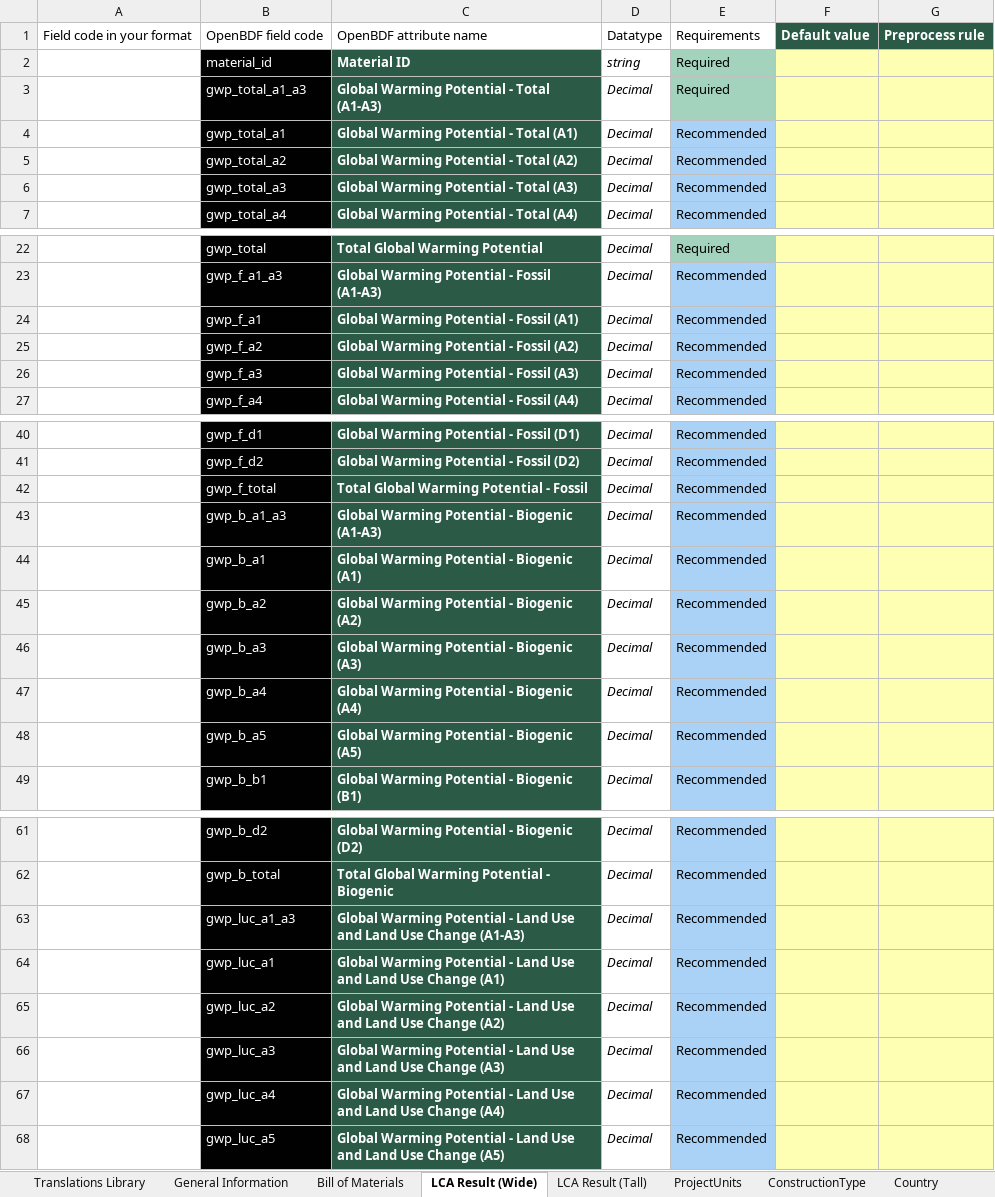
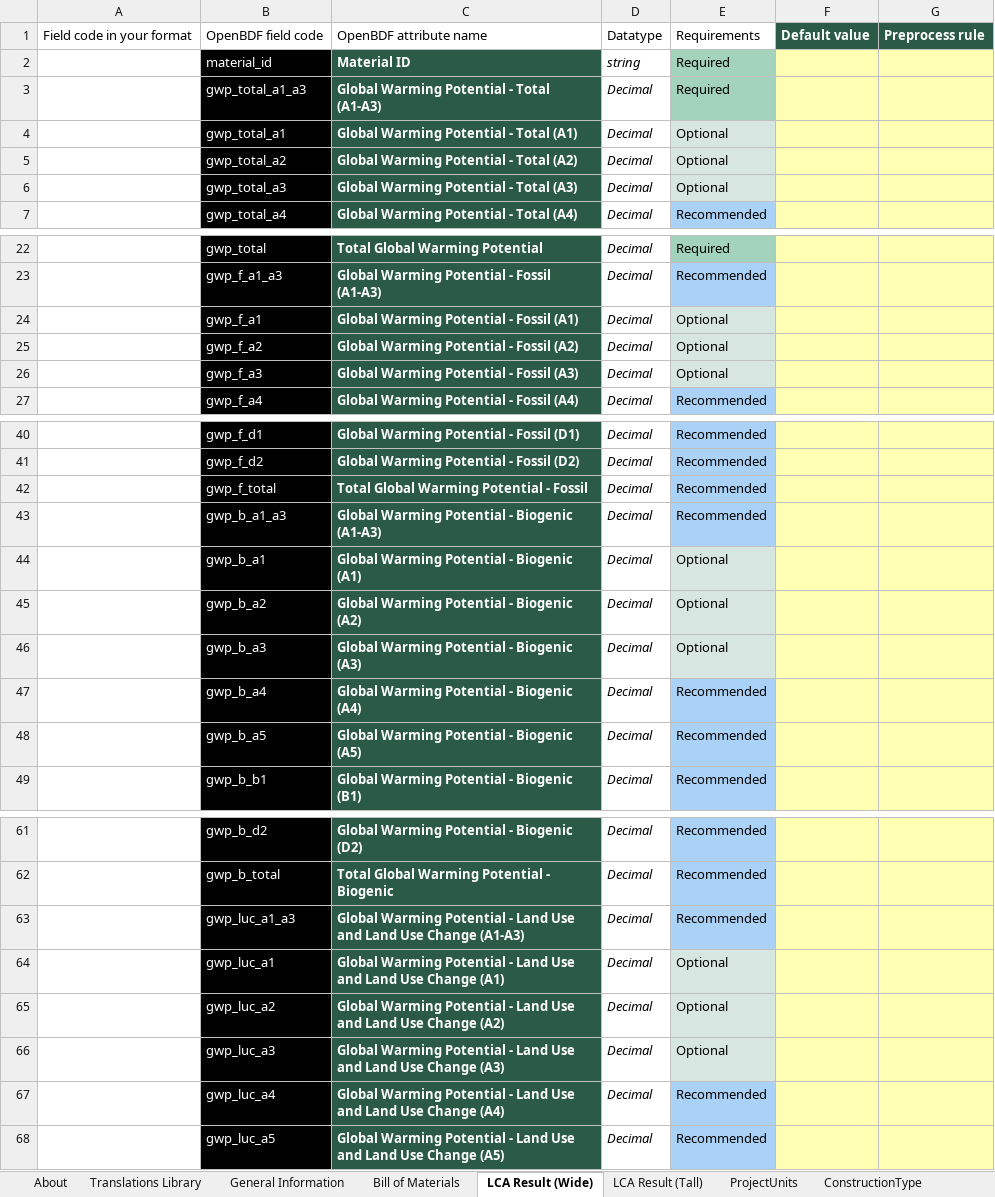
Before and after one commit to EPFL-ENAC/lmc-openbdf, an Excel workbook: translators/templates/translator_template_v2.0.0.xlsx, sheet LCA Result (Wide), drawn as a sheet; only a part is shown, gaps mark what is left out; values as stored, in another font and other column widths than the file's, no borders; the diff names each change by its address in the sheet, - before the commit and + after, or states it on an @@ line.

```diff
--- a/translators/templates/translator_template_v2.0.0.xlsx (sheet LCA Result (Wide))
+++ b/translators/templates/translator_template_v2.0.0.xlsx (sheet LCA Result (Wide))
+sheet tab: About
-E4:E6: Recommended
+E4:E6: Optional
-E4:E6 fill: #A9D2F6
+E4:E6 fill: #D8E6E2
-E24:E26: Recommended
+E24:E26: Optional
-E24:E26 fill: #A9D2F6
+E24:E26 fill: #D8E6E2
-E44:E46: Recommended
+E44:E46: Optional
-E44:E46 fill: #A9D2F6
+E44:E46 fill: #D8E6E2
-E64:E66: Recommended
+E64:E66: Optional
-E64:E66 fill: #A9D2F6
+E64:E66 fill: #D8E6E2
```
Also changed, not shown: openbdf_template_v2.0.0.xlsx, translators/templates/translator_bec_template_v2.0.0.xlsx, 8 other files.
